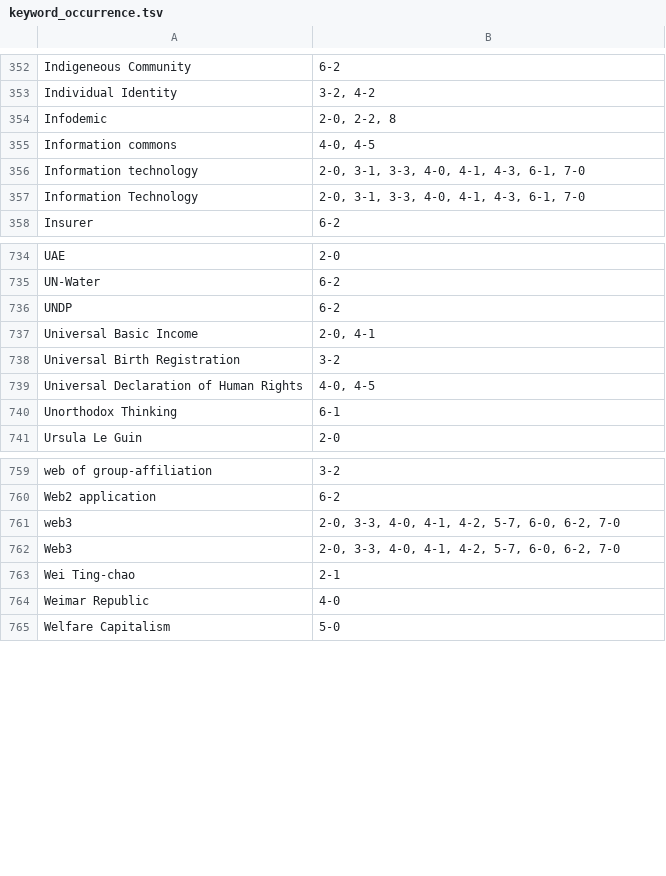
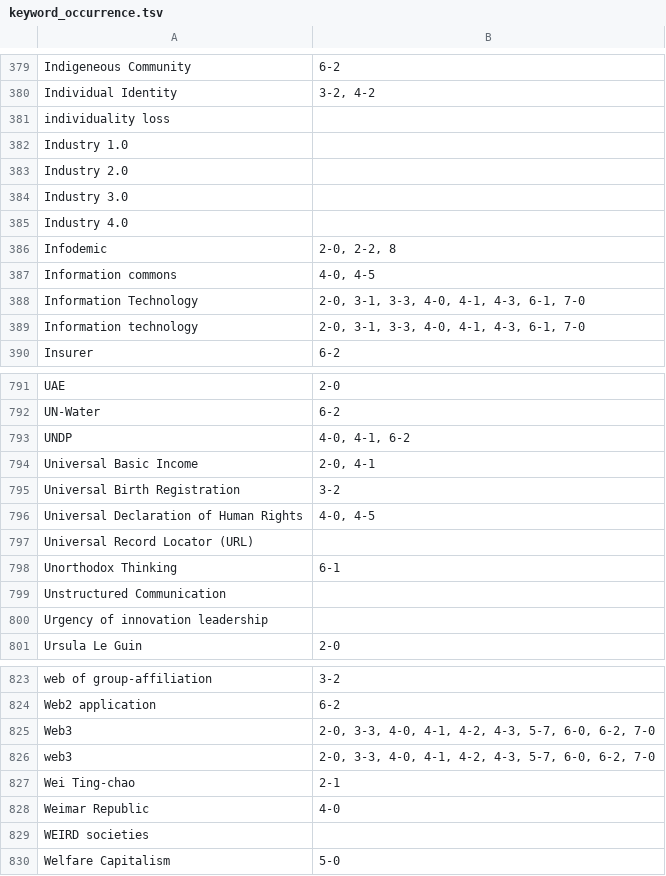
Before and after one commit to pluralitybook/plurality, a TSV file: scripts/index/keyword_occurrence.tsv, drawn as a sheet; only a part is shown, gaps mark what is left out; the diff covers the shown part only.

Commit message:
output no-occurence keywords

```diff
--- a/scripts/index/keyword_occurrence.tsv
+++ b/scripts/index/keyword_occurrence.tsv
@@ -353,6 +380,11 @@ Indigeneous Community	6-2
 Individual Identity	3-2, 4-2
+individuality loss	
+Industry 1.0	
+Industry 2.0	
+Industry 3.0	
+Industry 4.0	
 Infodemic	2-0, 2-2, 8
 Information commons	4-0, 4-5
+Information Technology	2-0, 3-1, 3-3, 4-0, 4-1, 4-3, 6-1, 7-0
 Information technology	2-0, 3-1, 3-3, 4-0, 4-1, 4-3, 6-1, 7-0
-Information Technology	2-0, 3-1, 3-3, 4-0, 4-1, 4-3, 6-1, 7-0
 Insurer	6-2
@@ -735,3 +792,3 @@ UAE	2-0
 UN-Water	6-2
-UNDP	6-2
+UNDP	4-0, 4-1, 6-2
 Universal Basic Income	2-0, 4-1
@@ -739,3 +796,6 @@ Universal Birth Registration	3-2
 Universal Declaration of Human Rights	4-0, 4-5
+Universal Record Locator (URL)	
 Unorthodox Thinking	6-1
+Unstructured Communication	
+Urgency of innovation leadership	
 Ursula Le Guin	2-0
@@ -760,6 +824,7 @@ web of group-affiliation	3-2
 Web2 application	6-2
-web3	2-0, 3-3, 4-0, 4-1, 4-2, 5-7, 6-0, 6-2, 7-0
-Web3	2-0, 3-3, 4-0, 4-1, 4-2, 5-7, 6-0, 6-2, 7-0
+Web3	2-0, 3-3, 4-0, 4-1, 4-2, 4-3, 5-7, 6-0, 6-2, 7-0
+web3	2-0, 3-3, 4-0, 4-1, 4-2, 4-3, 5-7, 6-0, 6-2, 7-0
 Wei Ting-chao	2-1
 Weimar Republic	4-0
+WEIRD societies	
 Welfare Capitalism	5-0
```
Also changed, not shown: 57 added rows, 4 moved rows and 30 edited cells elsewhere in this file, scripts/index/section_occurrence.tsv, 3 other files.
